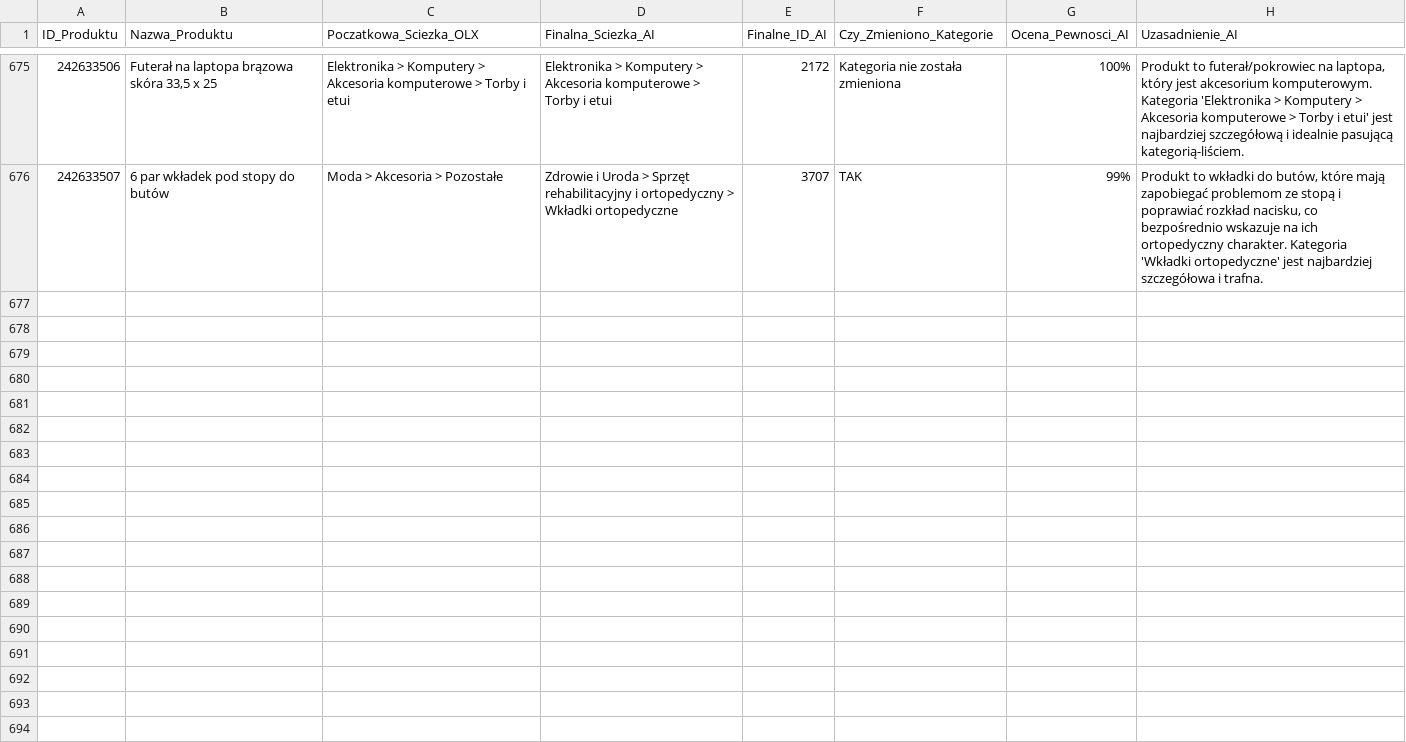
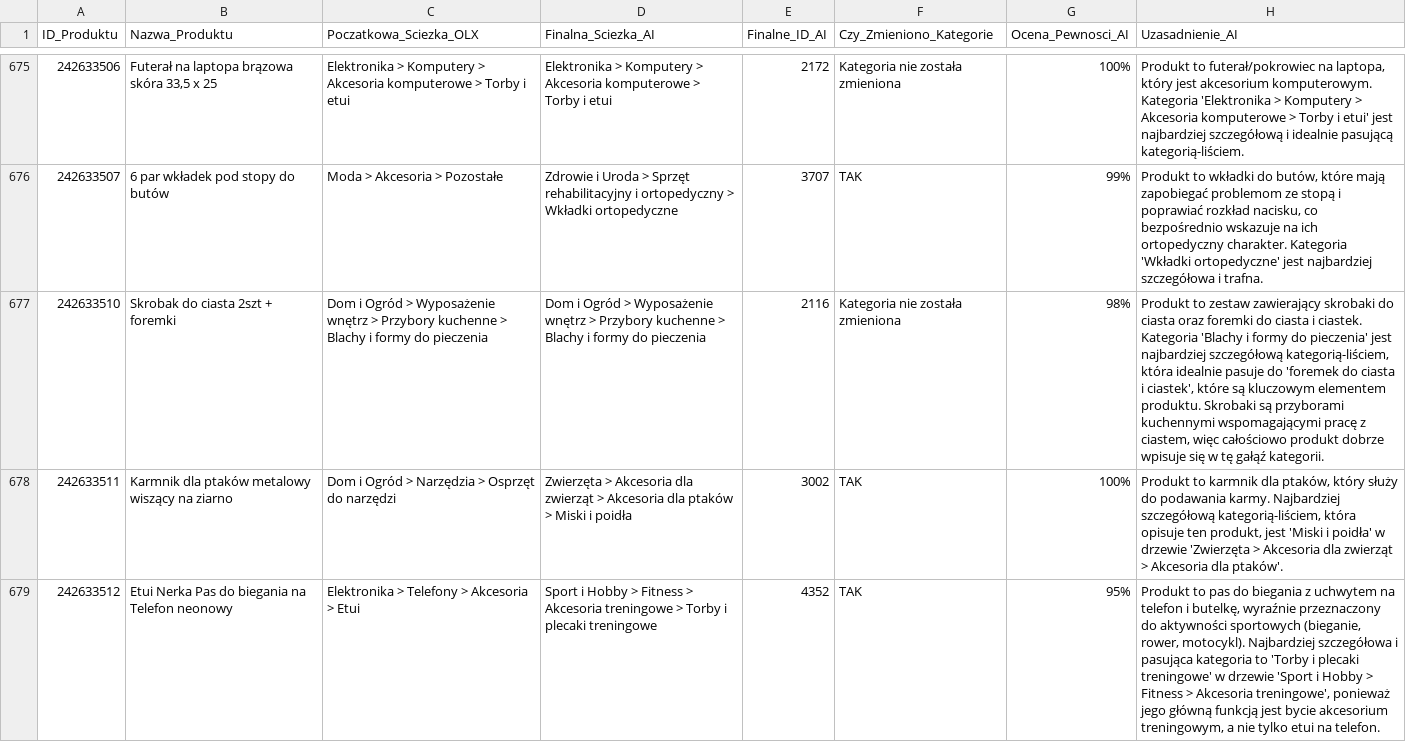
Before and after one commit to amikamik/olx-kategoryzator, a CSV file: output/raport_kategoryzacji.csv, drawn as a sheet; only a part is shown, gaps mark what is left out; the diff covers the shown part only; the diff names each change by its address in the sheet, - before the commit and + after, or states it on an @@ line.

```diff
--- a/output/raport_kategoryzacji.csv
+++ b/output/raport_kategoryzacji.csv
+row 677: 242633510 | Skrobak do ciasta 2szt + foremki | Dom i Ogród > Wyposażenie wnętrz > Przybory kuchenne > Blachy i formy do pieczenia | Dom i Ogród > Wyposażenie wnętrz > Przybory kuchenne > Blachy i formy do pieczenia | 2116 | Kategoria nie została zmieniona | 98% | Produkt to zestaw zawierający skrobaki do ciasta oraz foremki do ciasta i ciastek. Kategoria 'Blachy i formy do pieczenia' jest najbardziej szczegółową kategorią-liściem, która idealnie pasuje do 'foremek do ciasta i ciastek', które są kluczowym elementem produktu. Skrobaki są przyborami kuchennymi wspomagającymi pracę z ciastem, więc całościowo produkt dobrze wpisuje się w tę gałąź kategorii.
+row 678: 242633511 | Karmnik dla ptaków metalowy wiszący na ziarno | Dom i Ogród > Narzędzia > Osprzęt do narzędzi | Zwierzęta > Akcesoria dla zwierząt > Akcesoria dla ptaków > Miski i poidła | 3002 | TAK | 100% | Produkt to karmnik dla ptaków, który służy do podawania karmy. Najbardziej szczegółową kategorią-liściem, która opisuje ten produkt, jest 'Miski i poidła' w drzewie 'Zwierzęta > Akcesoria dla zwierząt > Akcesoria dla ptaków'.
+row 679: 242633512 | Etui Nerka Pas do biegania na Telefon neonowy | Elektronika > Telefony > Akcesoria > Etui | Sport i Hobby > Fitness > Akcesoria treningowe > Torby i plecaki treningowe | 4352 | TAK | 95% | Produkt to pas do biegania z uchwytem na telefon i butelkę, wyraźnie przeznaczony do aktywności sportowych (bieganie, rower, motocykl). Najbardziej szczegółowa i pasująca kategoria to 'Torby i plecaki treningowe' w drzewie 'Sport i Hobby > Fitness > Akcesoria treningowe', ponieważ jego główną funkcją jest bycie akcesorium treningowym, a nie tylko etui na telefon.
```
Also changed, not shown: 7 added rows elsewhere in this file, 5 other files.
